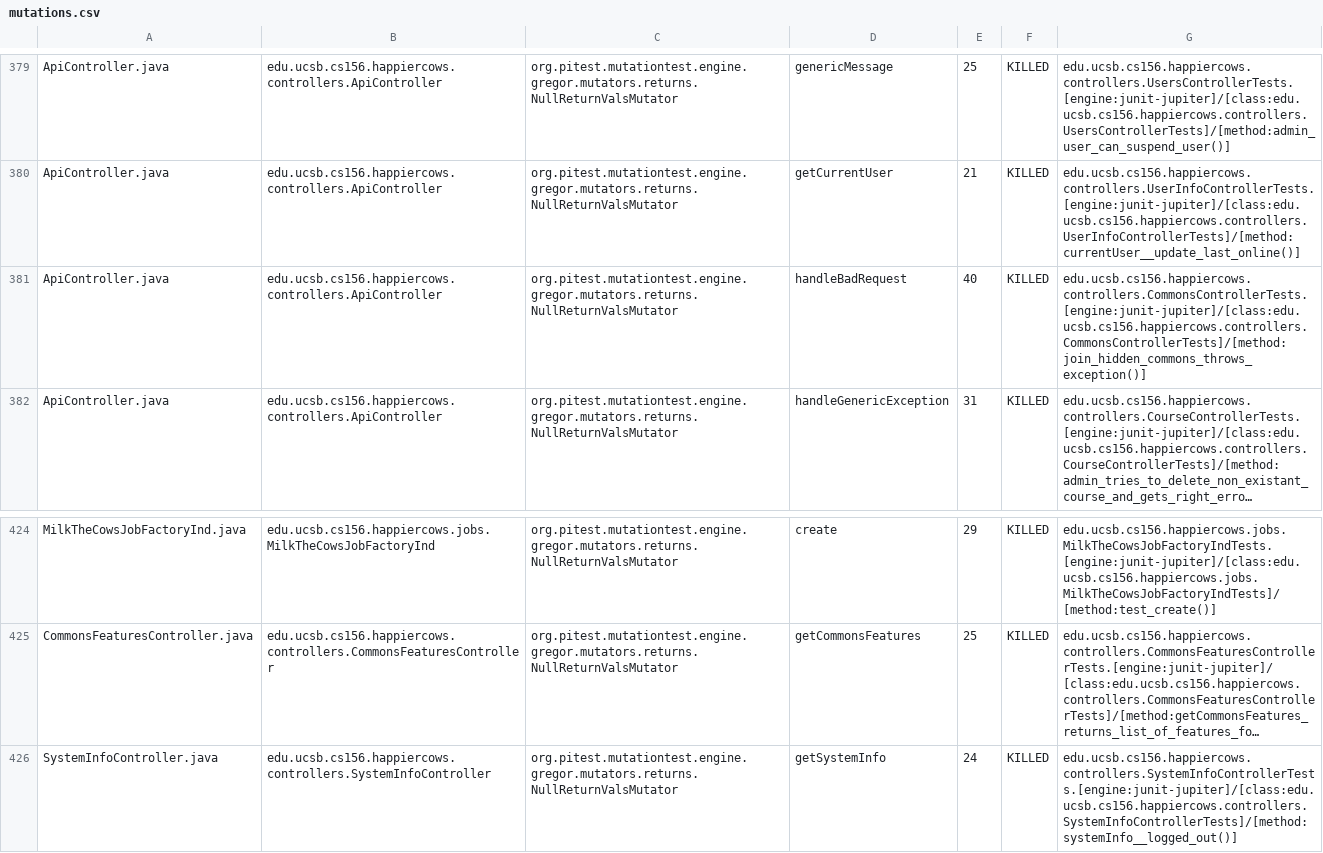
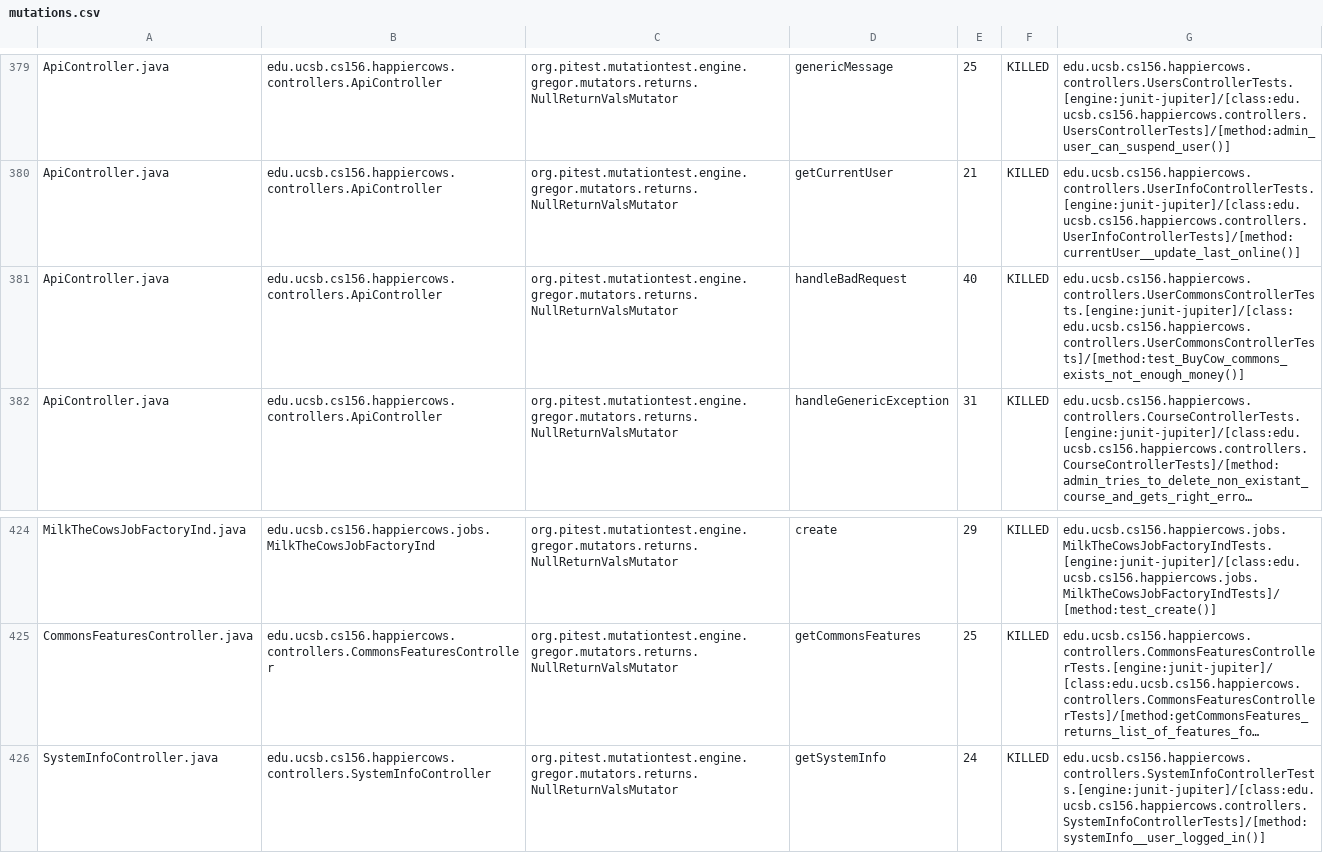
Before and after one commit to ucsb-cs156/proj-happycows, a CSV file: prs/228/pitest/mutations.csv, drawn as a sheet; only a part is shown, gaps mark what is left out; long unchanged cells end in …; the diff covers the shown part only; the diff names each change by its address in the sheet, - before the commit and + after, or states it on an @@ line.

Commit message:
Deploying to gh-pages from @ ucsb-cs156/proj-happycows@bfb9b49c0923302b30a38f6ffadb4eb8956ec751 🚀

```diff
--- a/prs/228/pitest/mutations.csv
+++ b/prs/228/pitest/mutations.csv
-G381: edu.ucsb.cs156.happiercows.controllers.CommonsControllerTests.[engine:junit-jupiter]/[class:edu.ucsb.cs156.happiercows.controllers.CommonsControllerTests]/[method:join_hidden_commons_throws_exception()]
+G381: edu.ucsb.cs156.happiercows.controllers.UserCommonsControllerTests.[engine:junit-jupiter]/[class:edu.ucsb.cs156.happiercows.controllers.UserCommonsControllerTests]/[method:test_BuyCow_commons_exists_not_enough_money()]
-G426: edu.ucsb.cs156.happiercows.controllers.SystemInfoControllerTests.[engine:junit-jupiter]/[class:edu.ucsb.cs156.happiercows.controllers.SystemInfoControllerTests]/[method:systemInfo__logged_out()]
+G426: edu.ucsb.cs156.happiercows.controllers.SystemInfoControllerTests.[engine:junit-jupiter]/[class:edu.ucsb.cs156.happiercows.controllers.SystemInfoControllerTests]/[method:systemInfo__user_logged_in()]
```
Also changed, not shown: 16 edited cells elsewhere in this file, 52 other files.
